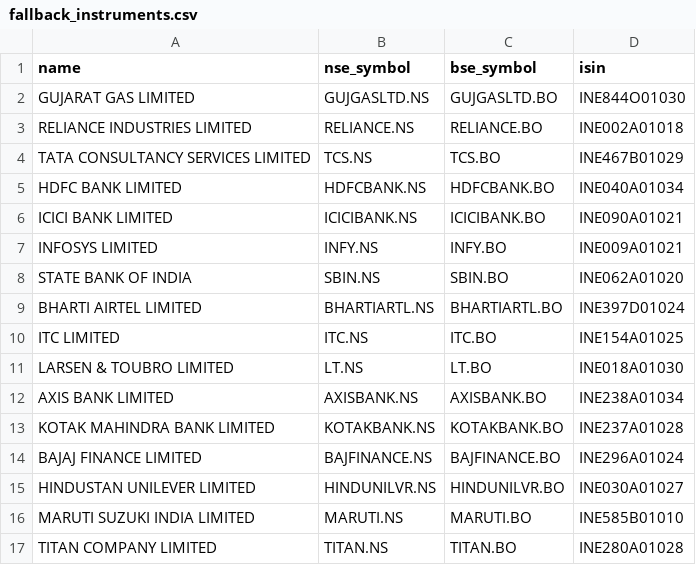
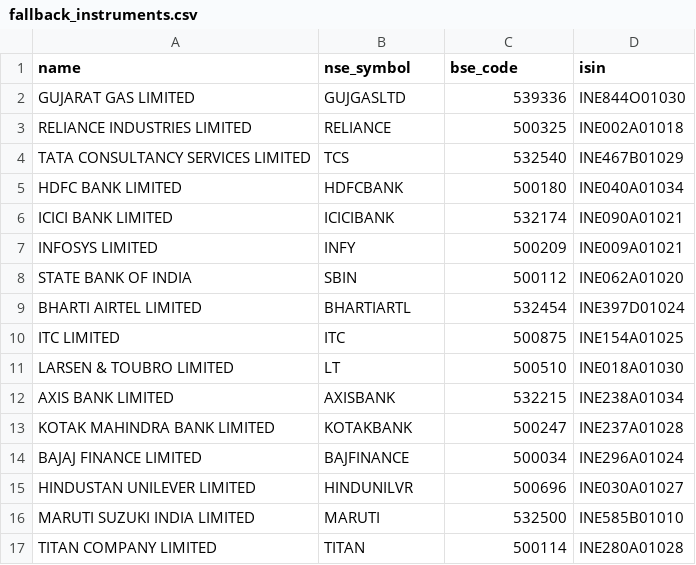
Before and after one commit to ND5051/JP_Footprint, a CSV file: fallback_instruments.csv, drawn as a sheet; only a part is shown; the diff covers the shown part only.

```diff
--- a/fallback_instruments.csv
+++ b/fallback_instruments.csv
@@ -1,17 +1,17 @@
-name,nse_symbol,bse_symbol,isin
-GUJARAT GAS LIMITED,GUJGASLTD.NS,GUJGASLTD.BO,INE844O01030
-RELIANCE INDUSTRIES LIMITED,RELIANCE.NS,RELIANCE.BO,INE002A01018
-TATA CONSULTANCY SERVICES LIMITED,TCS.NS,TCS.BO,INE467B01029
-HDFC BANK LIMITED,HDFCBANK.NS,HDFCBANK.BO,INE040A01034
-ICICI BANK LIMITED,ICICIBANK.NS,ICICIBANK.BO,INE090A01021
-INFOSYS LIMITED,INFY.NS,INFY.BO,INE009A01021
-STATE BANK OF INDIA,SBIN.NS,SBIN.BO,INE062A01020
-BHARTI AIRTEL LIMITED,BHARTIARTL.NS,BHARTIARTL.BO,INE397D01024
-ITC LIMITED,ITC.NS,ITC.BO,INE154A01025
-LARSEN & TOUBRO LIMITED,LT.NS,LT.BO,INE018A01030
-AXIS BANK LIMITED,AXISBANK.NS,AXISBANK.BO,INE238A01034
-KOTAK MAHINDRA BANK LIMITED,KOTAKBANK.NS,KOTAKBANK.BO,INE237A01028
-BAJAJ FINANCE LIMITED,BAJFINANCE.NS,BAJFINANCE.BO,INE296A01024
-HINDUSTAN UNILEVER LIMITED,HINDUNILVR.NS,HINDUNILVR.BO,INE030A01027
-MARUTI SUZUKI INDIA LIMITED,MARUTI.NS,MARUTI.BO,INE585B01010
-TITAN COMPANY LIMITED,TITAN.NS,TITAN.BO,INE280A01028
+name,nse_symbol,bse_code,isin
+GUJARAT GAS LIMITED,GUJGASLTD,539336,INE844O01030
+RELIANCE INDUSTRIES LIMITED,RELIANCE,500325,INE002A01018
+TATA CONSULTANCY SERVICES LIMITED,TCS,532540,INE467B01029
+HDFC BANK LIMITED,HDFCBANK,500180,INE040A01034
+ICICI BANK LIMITED,ICICIBANK,532174,INE090A01021
+INFOSYS LIMITED,INFY,500209,INE009A01021
+STATE BANK OF INDIA,SBIN,500112,INE062A01020
+BHARTI AIRTEL LIMITED,BHARTIARTL,532454,INE397D01024
+ITC LIMITED,ITC,500875,INE154A01025
+LARSEN & TOUBRO LIMITED,LT,500510,INE018A01030
+AXIS BANK LIMITED,AXISBANK,532215,INE238A01034
+KOTAK MAHINDRA BANK LIMITED,KOTAKBANK,500247,INE237A01028
+BAJAJ FINANCE LIMITED,BAJFINANCE,500034,INE296A01024
+HINDUSTAN UNILEVER LIMITED,HINDUNILVR,500696,INE030A01027
+MARUTI SUZUKI INDIA LIMITED,MARUTI,532500,INE585B01010
+TITAN COMPANY LIMITED,TITAN,500114,INE280A01028
```
Also changed, not shown: 28 edited cells elsewhere in this file, 5 other files.
